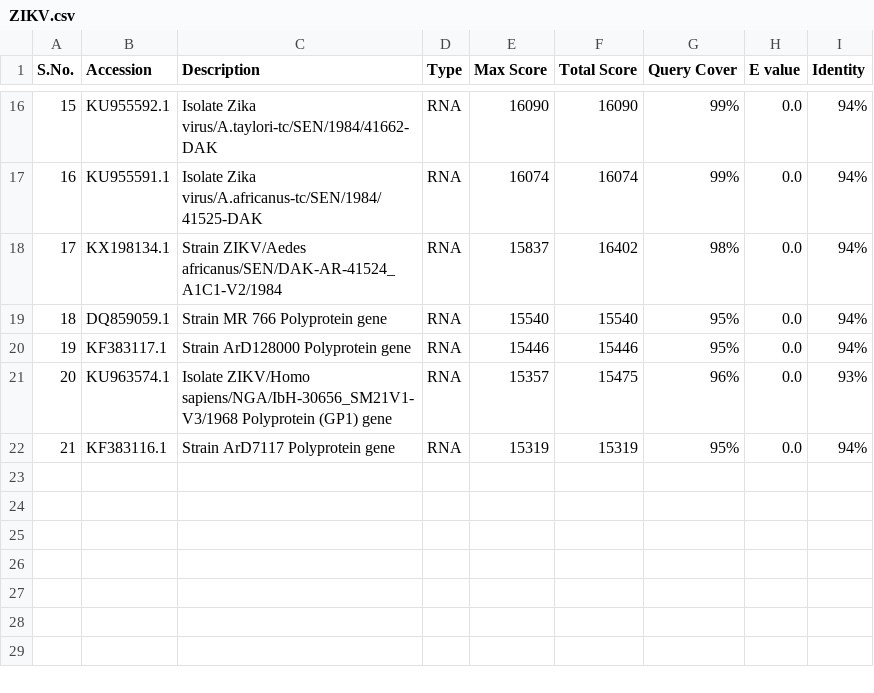
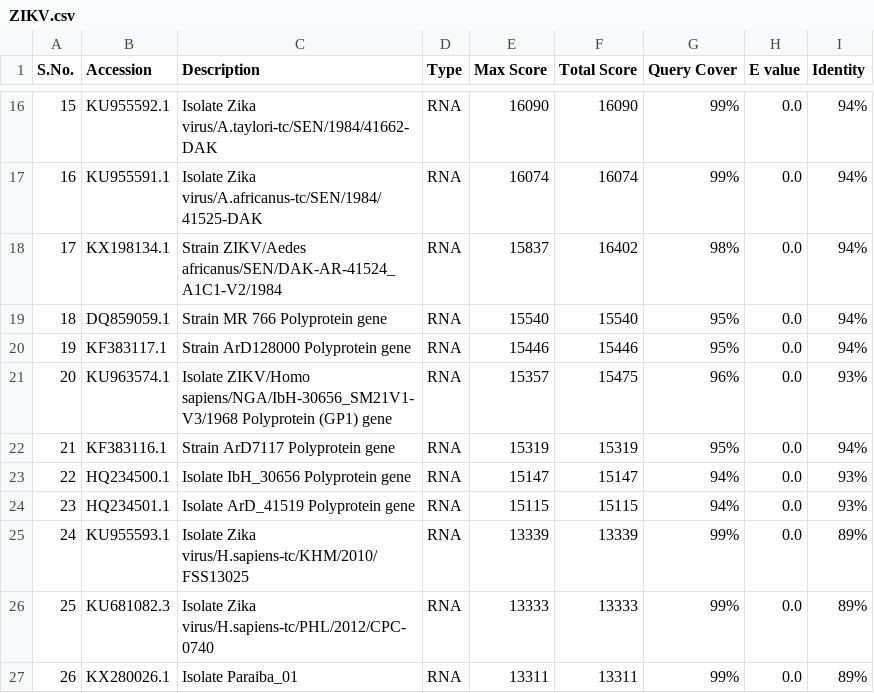
Before and after one commit to ZVDB/ZVDB, a CSV file: pub/data/raw/genomes/ZIKV.csv, drawn as a sheet; only a part is shown, gaps mark what is left out.

Commit message:
Initial commit
Standard Nucleotide BLAST Results - https://blast.ncbi.nlm.nih.gov/Blast.cgi

```diff
--- a/pub/data/raw/genomes/ZIKV.csv
+++ b/pub/data/raw/genomes/ZIKV.csv
@@ -22 +22,6 @@ S.No.,Accession,Description,Type,Max Score,Total Score,Query Cover,E value,Ident
 21,KF383116.1,Strain ArD7117 Polyprotein gene,RNA,15319,15319,95%,0.0,94%
+22,HQ234500.1,Isolate IbH_30656 Polyprotein gene,RNA,15147,15147,94%,0.0,93%
+23,HQ234501.1,Isolate ArD_41519 Polyprotein gene,RNA,15115,15115,94%,0.0,93%
+24,KU955593.1,Isolate Zika virus/H.sapiens-tc/KHM/2010/FSS13025,RNA,13339,13339,99%,0.0,89%
+25,KU681082.3,Isolate Zika virus/H.sapiens-tc/PHL/2012/CPC-0740,RNA,13333,13333,99%,0.0,89%
+26,KX280026.1,Isolate Paraiba_01,RNA,13311,13311,99%,0.0,89%
```
